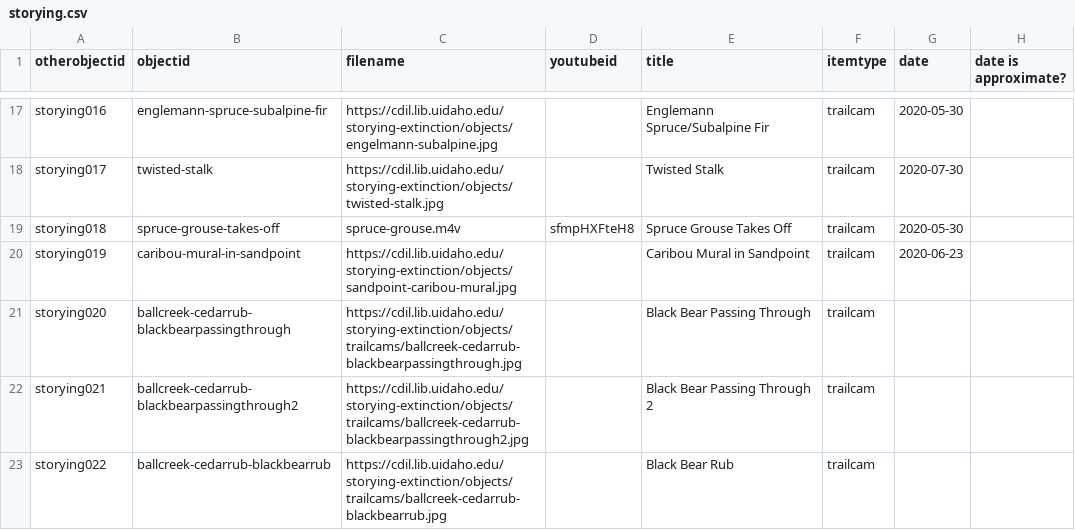
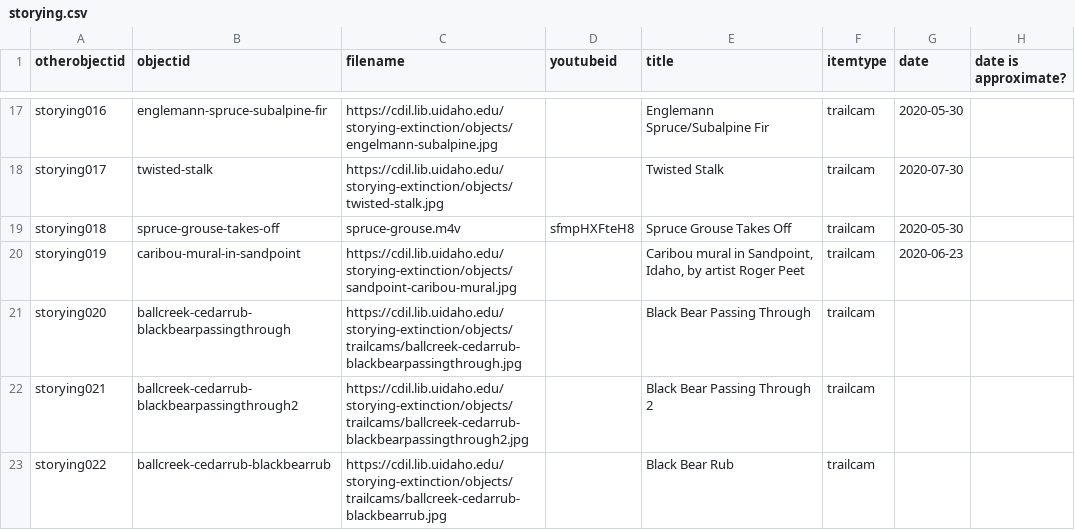
Before and after one commit to thecdil/storying_combined, a CSV file: _data/storying.csv, drawn as a sheet; only a part is shown, gaps mark what is left out; the diff names each change by its address in the sheet, - before the commit and + after, or states it on an @@ line.

Commit message:
featured image now has title

```diff
--- a/_data/storying.csv
+++ b/_data/storying.csv
-E20 (title): Caribou Mural in Sandpoint
+E20 (title): Caribou mural in Sandpoint, Idaho, by artist Roger Peet
```
Also changed, not shown: 2 other files.
